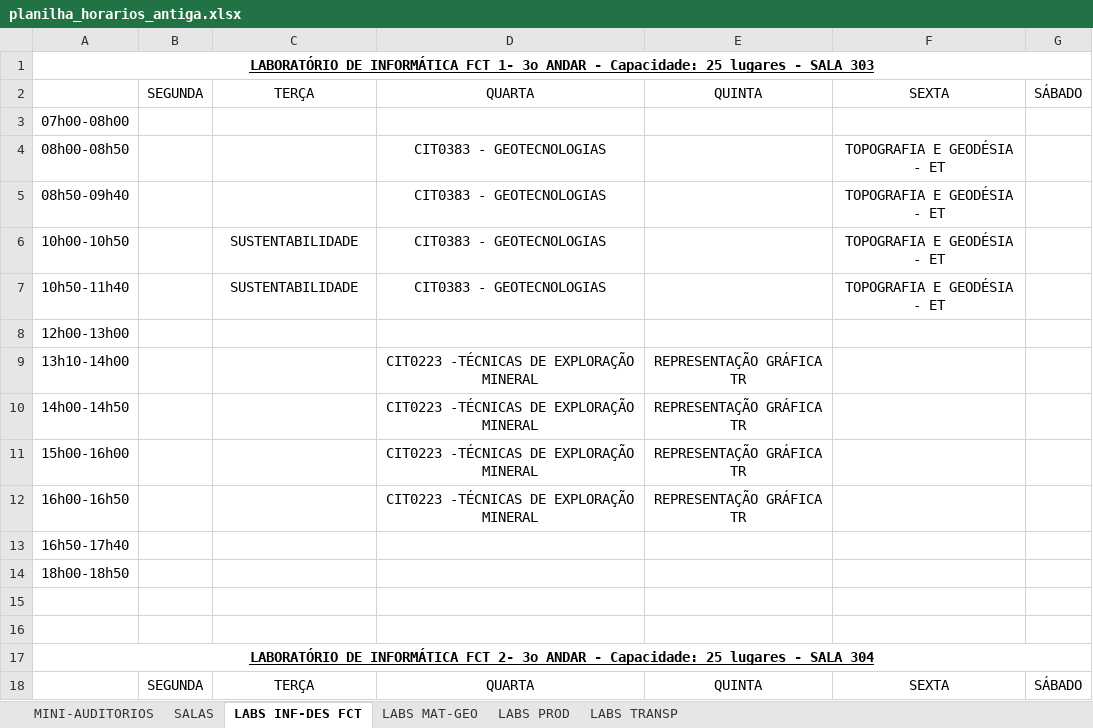
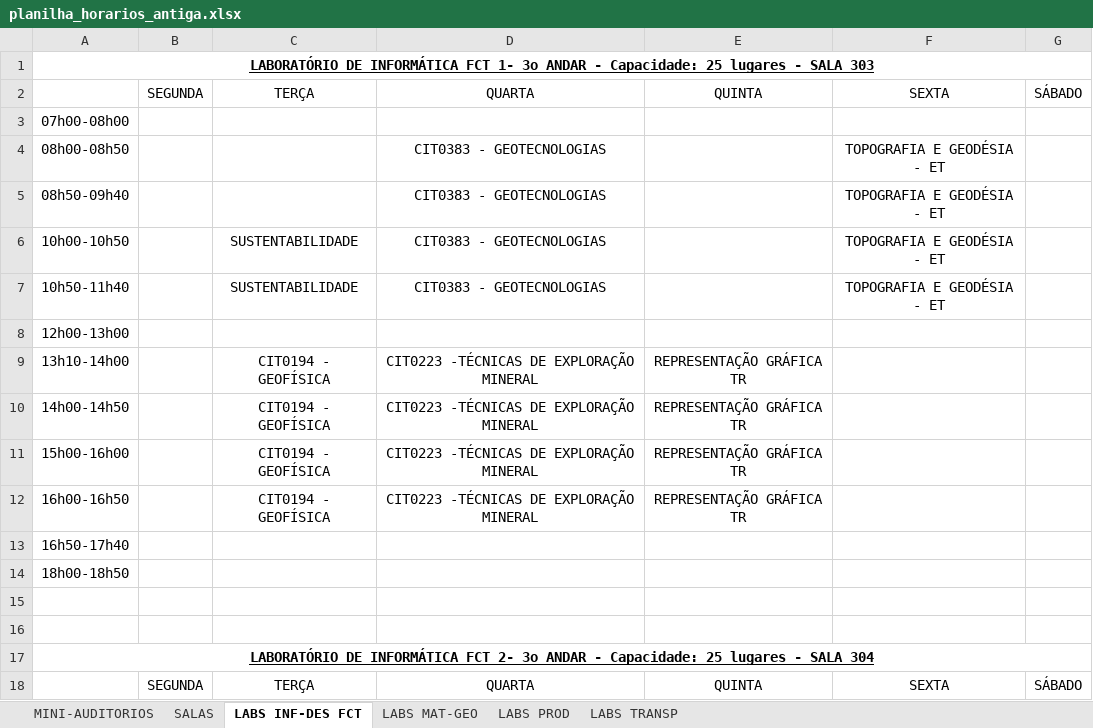
Before and after one commit to ti-fct/horariosFCT, an Excel workbook: utils/planilha_horarios_antiga.xlsx, sheet LABS INF-DES FCT, drawn as a sheet; only a part is shown; values as stored, in another font and other column widths than the file's, no borders; charts and pictures not drawn; the diff names each change by its address in the sheet, - before the commit and + after, or states it on an @@ line.

```diff
--- a/utils/planilha_horarios_antiga.xlsx (sheet LABS INF-DES FCT)
+++ b/utils/planilha_horarios_antiga.xlsx (sheet LABS INF-DES FCT)
-C9:C12: (empty)
+C9:C12: CIT0194 - GEOFÍSICA
```
Also changed, not shown: sheet SALAS, sheet MINI-AUDITORIOS, 2 other files.
